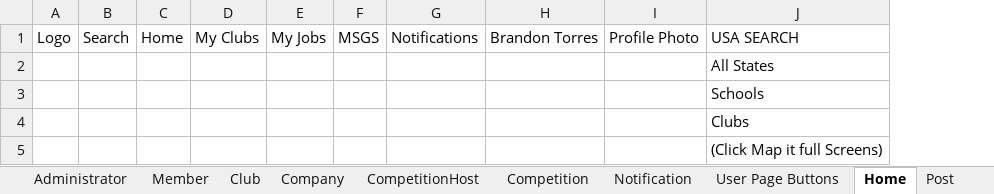
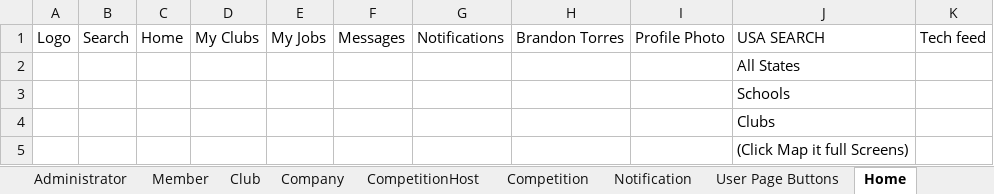
Before and after one commit to shlucker/csc, an Excel workbook: test.xlsx, sheet Home, drawn as a sheet; values as stored, in another font and other column widths than the file's, no borders; removed rows and columns are numbered as before the commit, all else as after; the diff names each change by its address in the sheet, - before the commit and + after, or states it on an @@ line.

```diff
--- a/test.xlsx (sheet Home)
+++ b/test.xlsx (sheet Home)
-column F, row 1: MSGS
+column F, row 1: Messages
+column K, row 1: Tech feed
```
Also changed, not shown: sheet Club, sheet Member, sheet Notification, sheet Competition, sheet User Page Buttons, other sheet tabs.
